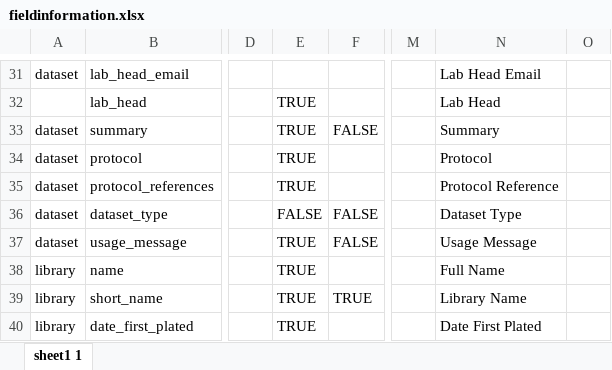
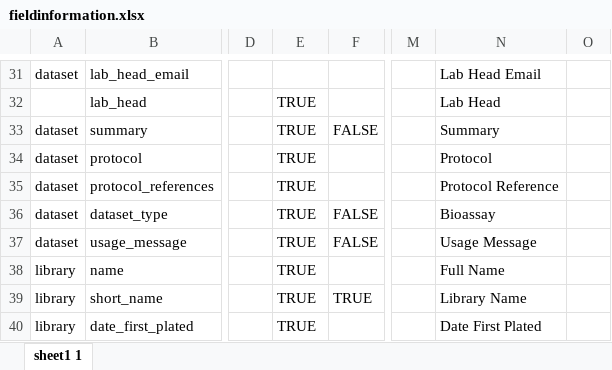
Before and after one commit to hmslincs/hmslincs, an Excel workbook: sampledata/fieldinformation.xlsx, sheet sheet1 1, drawn as a sheet; only a part is shown, gaps mark what is left out; values as stored, in another font and other column widths than the file's, no borders; the diff names each change by its address in the sheet, - before the commit and + after, or states it on an @@ line.

Commit message:
update for db api: show the dataset_type field in the output

```diff
--- a/sampledata/fieldinformation.xlsx (sheet sheet1 1)
+++ b/sampledata/fieldinformation.xlsx (sheet sheet1 1)
-E36: FALSE
+E36: TRUE
-N36: Dataset Type
+N36: Bioassay
```
Also changed, not shown: sampledata/Screen20020_HMSL10008_kinomescan.xlsx.
